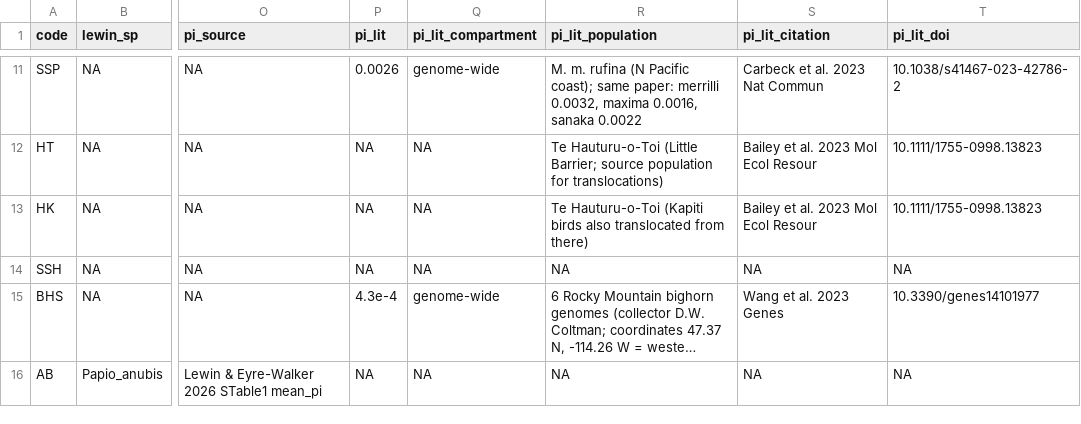
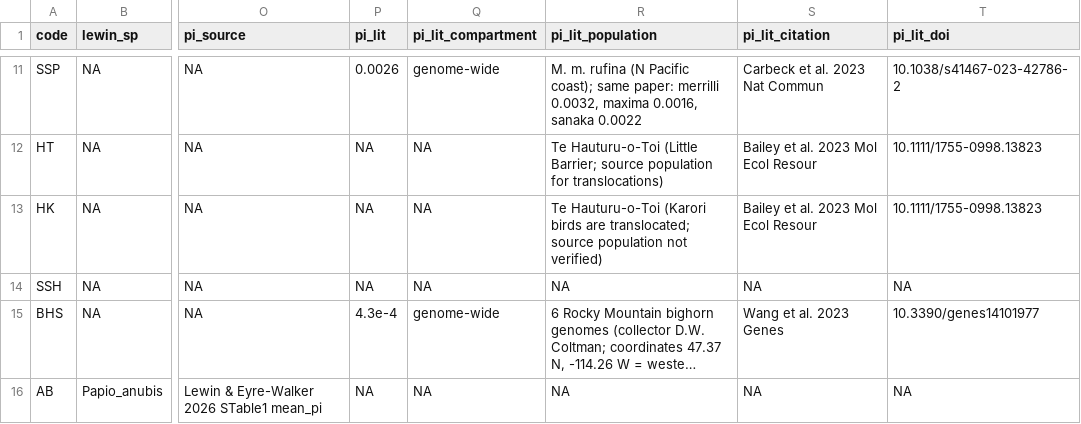
Before and after one commit to mawassw/va-neutral-diversity, a CSV file: data/processed/diversity_census.csv, drawn as a sheet; only a part is shown, gaps mark what is left out; long unchanged cells end in …; the diff names each change by its address in the sheet, - before the commit and + after, or states it on an @@ line.

```diff
--- a/data/processed/diversity_census.csv
+++ b/data/processed/diversity_census.csv
-R13 (pi_lit_population): Te Hauturu-o-Toi (Kapiti birds also translocated from there)
+R13 (pi_lit_population): Te Hauturu-o-Toi (Karori birds are translocated; source population not verified)
```
Also changed, not shown: data/processed/chromosomes.csv, data/processed/populations.csv, 31 other files.
